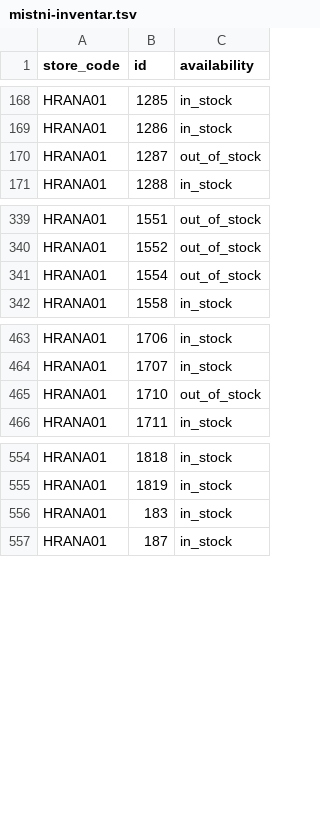
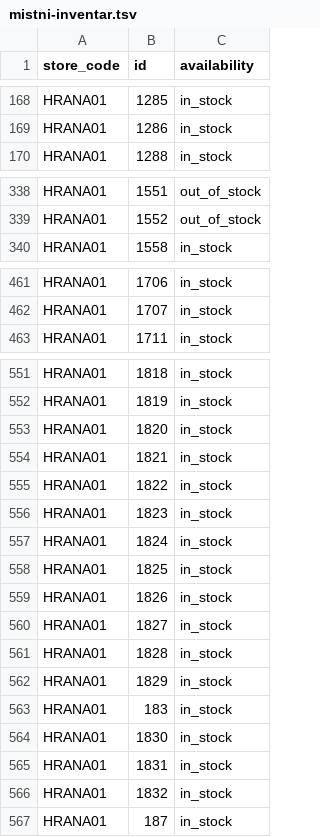
Before and after one commit to k8thegr8st/mistni-inventar, a TSV file: mistni-inventar.tsv, drawn as a sheet; only a part is shown, gaps mark what is left out; the diff covers the shown part only.

```diff
--- a/mistni-inventar.tsv
+++ b/mistni-inventar.tsv
@@ -169,3 +169,2 @@ HRANA01	1285	in_stock
 HRANA01	1286	in_stock
-HRANA01	1287	out_of_stock
 HRANA01	1288	in_stock
@@ -340,3 +339,2 @@ HRANA01	1551	out_of_stock
 HRANA01	1552	out_of_stock
-HRANA01	1554	out_of_stock
 HRANA01	1558	in_stock
@@ -464,3 +462,2 @@ HRANA01	1706	in_stock
 HRANA01	1707	in_stock
-HRANA01	1710	out_of_stock
 HRANA01	1711	in_stock
@@ -555,3 +552,16 @@ HRANA01	1818	in_stock
 HRANA01	1819	in_stock
+HRANA01	1820	in_stock
+HRANA01	1821	in_stock
+HRANA01	1822	in_stock
+HRANA01	1823	in_stock
+HRANA01	1824	in_stock
+HRANA01	1825	in_stock
+HRANA01	1826	in_stock
+HRANA01	1827	in_stock
+HRANA01	1828	in_stock
+HRANA01	1829	in_stock
 HRANA01	183	in_stock
+HRANA01	1830	in_stock
+HRANA01	1831	in_stock
+HRANA01	1832	in_stock
 HRANA01	187	in_stock
```
Also changed, not shown: 2 removed rows and 4 edited cells elsewhere in this file.
